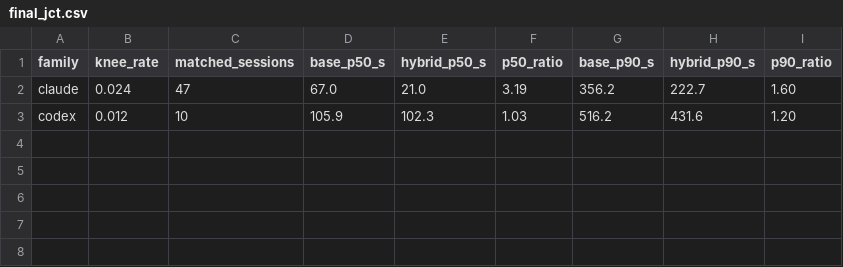
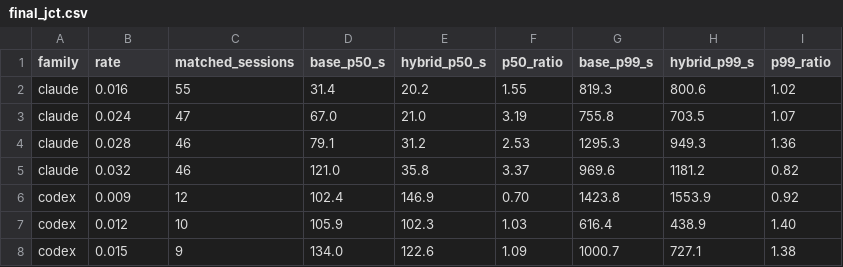
Before and after one commit to skyp0714/event_driven_llmsim, a CSV file: experiments/steady_state/steady_state_v8/final_jct.csv, drawn as a sheet.

```diff
--- a/experiments/steady_state/steady_state_v8/final_jct.csv
+++ b/experiments/steady_state/steady_state_v8/final_jct.csv
@@ -1,3 +1,8 @@
-family,knee_rate,matched_sessions,base_p50_s,hybrid_p50_s,p50_ratio,base_p90_s,hybrid_p90_s,p90_ratio
-claude,0.024,47,67.0,21.0,3.19,356.2,222.7,1.60
-codex,0.012,10,105.9,102.3,1.03,516.2,431.6,1.20
+family,rate,matched_sessions,base_p50_s,hybrid_p50_s,p50_ratio,base_p99_s,hybrid_p99_s,p99_ratio
+claude,0.016,55,31.4,20.2,1.55,819.3,800.6,1.02
+claude,0.024,47,67.0,21.0,3.19,755.8,703.5,1.07
+claude,0.028,46,79.1,31.2,2.53,1295.3,949.3,1.36
+claude,0.032,46,121.0,35.8,3.37,969.6,1181.2,0.82
+codex,0.009,12,102.4,146.9,0.70,1423.8,1553.9,0.92
+codex,0.012,10,105.9,102.3,1.03,616.4,438.9,1.40
+codex,0.015,9,134.0,122.6,1.09,1000.7,727.1,1.38
```
Also changed, not shown: 44 other files.
